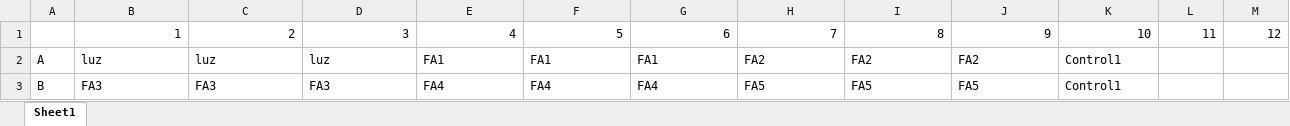
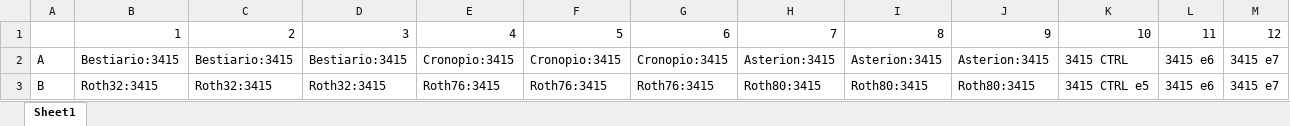
Before and after one commit to mabarrera12/Growth_curves, an Excel workbook: Example/plate_layout.xlsx, sheet Sheet1, drawn as a sheet; only a part is shown; values as stored, in another font and other column widths than the file's, no borders; the diff covers the shown part only; the diff names each change by its address in the sheet, - before the commit and + after, or states it on an @@ line.

```diff
--- a/Example/plate_layout.xlsx (sheet Sheet1)
+++ b/Example/plate_layout.xlsx (sheet Sheet1)
-B2: luz
+B2: Bestiario:3415
-C2: luz
+C2: Bestiario:3415
-D2: luz
+D2: Bestiario:3415
-E2: FA1
+E2: Cronopio:3415
-F2: FA1
+F2: Cronopio:3415
-G2: FA1
+G2: Cronopio:3415
-H2: FA2
+H2: Asterion:3415
-I2: FA2
+I2: Asterion:3415
-J2: FA2
+J2: Asterion:3415
-K2: Control1
+K2: 3415 CTRL
-L2:L3: (empty)
+L2:L3: 3415 e6
-M2:M3: (empty)
+M2:M3: 3415 e7
-B3: FA3
+B3: Roth32:3415
-C3: FA3
+C3: Roth32:3415
-D3: FA3
+D3: Roth32:3415
-E3: FA4
+E3: Roth76:3415
-F3: FA4
+F3: Roth76:3415
-G3: FA4
+G3: Roth76:3415
-H3: FA5
+H3: Roth80:3415
-I3: FA5
+I3: Roth80:3415
-J3: FA5
+J3: Roth80:3415
-K3: Control1
+K3: 3415 CTRL e5
```
Also changed, not shown: 72 edited cells elsewhere in this sheet, 2 other files.
